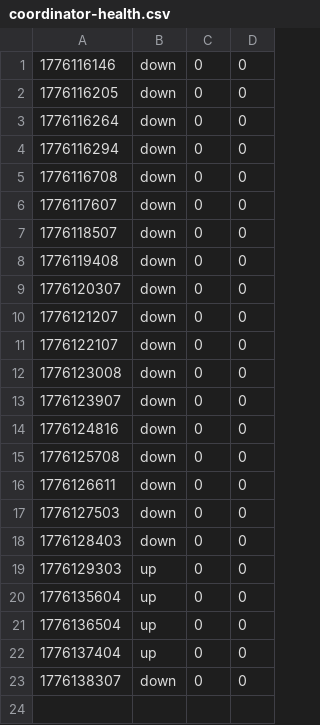
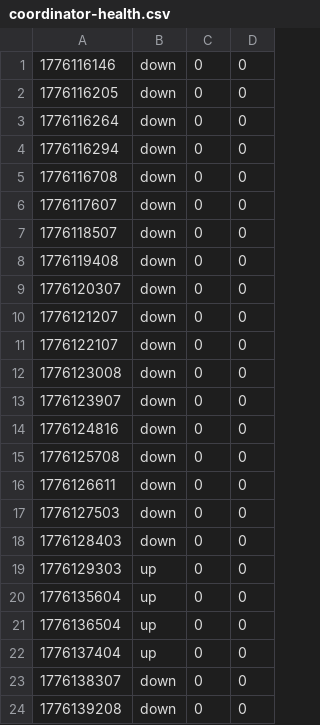
Before and after one commit to tejasphatak/Synapse, a CSV file: synapse-src/monitor/data/coordinator-health.csv, drawn as a sheet.

```diff
--- a/synapse-src/monitor/data/coordinator-health.csv
+++ b/synapse-src/monitor/data/coordinator-health.csv
@@ -23 +23,2 @@
 1776138307,down,0,0
+1776139208,down,0,0
```
Also changed, not shown: synapse-src/monitor/data/vm-costs.csv, 3 other files.
